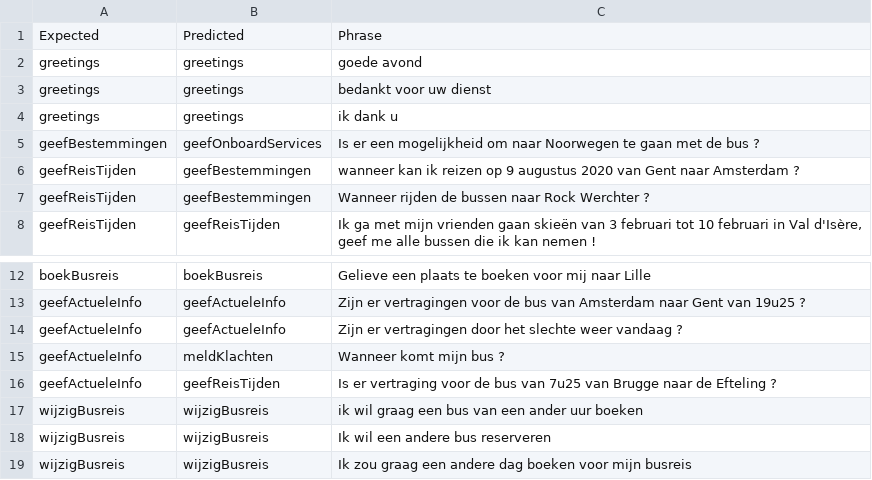
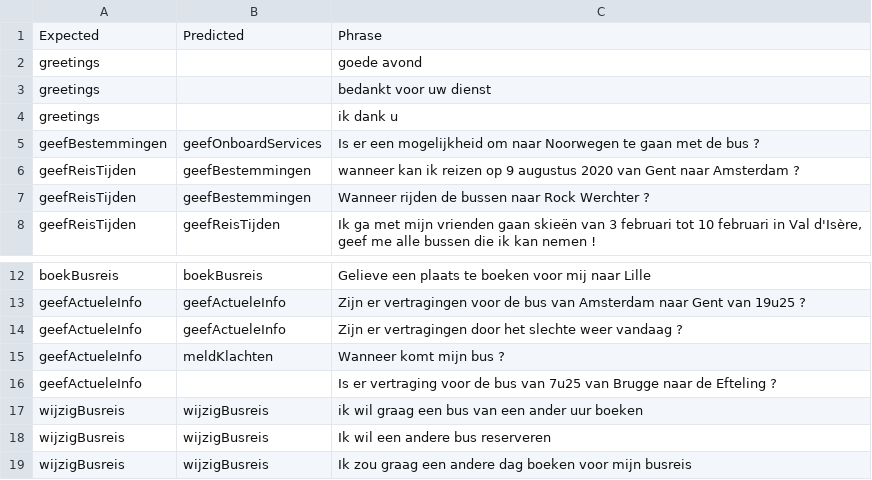
Before and after one commit to JarneDeschacht/Bachelorproef, a CSV file: results/noEntityFold2_DIALOGFLOW.csv, drawn as a sheet; only a part is shown, gaps mark what is left out.

```diff
--- a/results/noEntityFold2_DIALOGFLOW.csv
+++ b/results/noEntityFold2_DIALOGFLOW.csv
@@ -1,5 +1,5 @@
 Expected,Predicted,Phrase
-greetings,greetings,goede avond
-greetings,greetings,bedankt voor uw dienst
-greetings,greetings,ik dank u
+greetings,,goede avond
+greetings,,bedankt voor uw dienst
+greetings,,ik dank u
 geefBestemmingen,geefOnboardServices,Is er een mogelijkheid om naar Noorwegen te gaan met de bus ?
@@ -15,3 +15,3 @@ geefActueleInfo,geefActueleInfo,Zijn er vertragingen door het slechte weer vanda
 geefActueleInfo,meldKlachten,Wanneer komt mijn bus ?
-geefActueleInfo,geefReisTijden,Is er vertraging voor de bus van 7u25 van Brugge naar de Efteling ?
+geefActueleInfo,,Is er vertraging voor de bus van 7u25 van Brugge naar de Efteling ?
 wijzigBusreis,wijzigBusreis,ik wil graag een bus van een ander uur boeken
```
Also changed, not shown: results/noEntityFold1_WIT.csv, results/noEntityFold2_WIT.csv, 24 other files.
